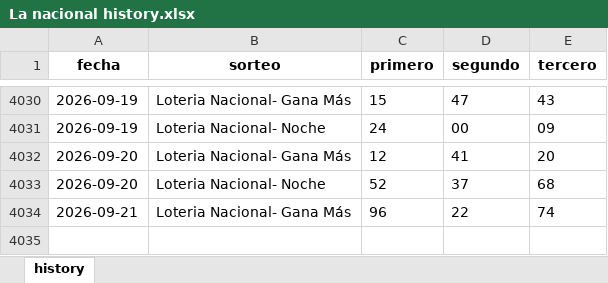
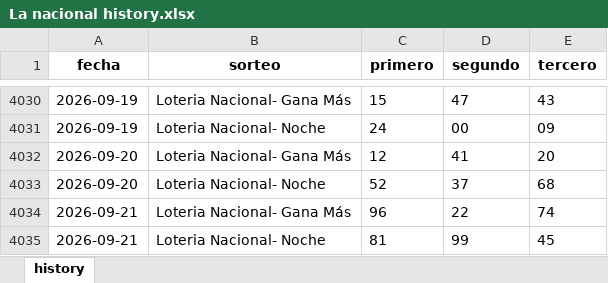
Before and after one commit to carbosota1/CLAUDE-APEX6, an Excel workbook: data/histories/La nacional history.xlsx, sheet history, drawn as a sheet; only a part is shown, gaps mark what is left out; values as stored, in another font and other column widths than the file's, no borders; the diff names each change by its address in the sheet, - before the commit and + after, or states it on an @@ line.

```diff
--- a/data/histories/La nacional history.xlsx (sheet history)
+++ b/data/histories/La nacional history.xlsx (sheet history)
+row 4035: 2026-09-21 | Loteria Nacional- Noche | 81 | 99 | 45
```
Also changed, not shown: data/histories/Anguilla history.xlsx, 3 other files.
